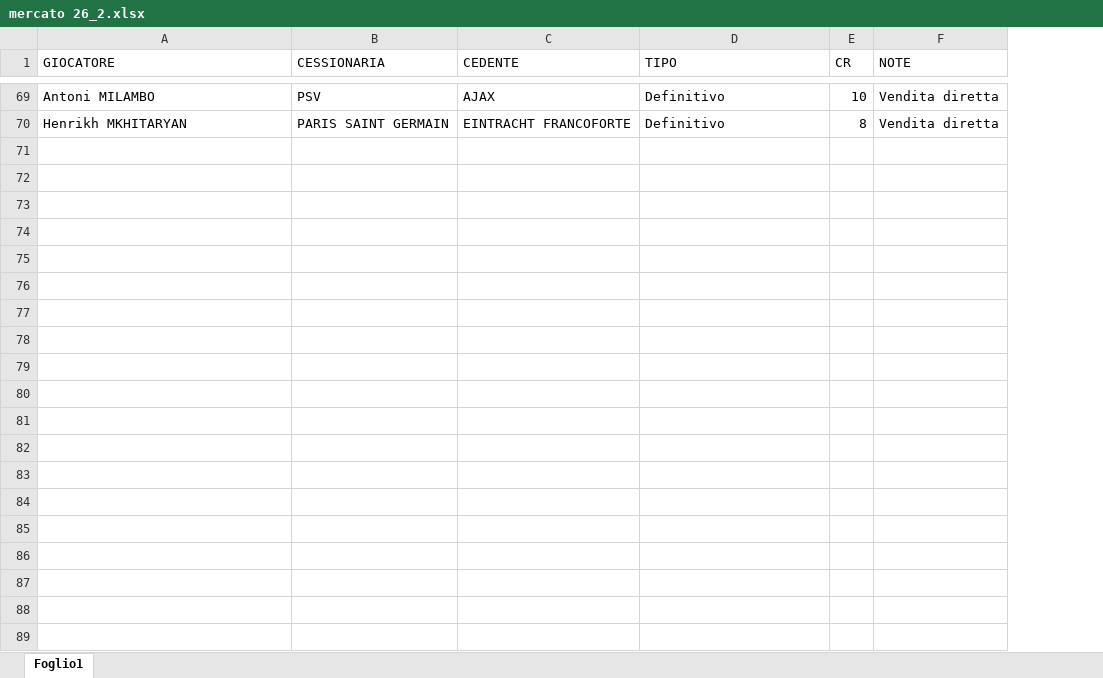
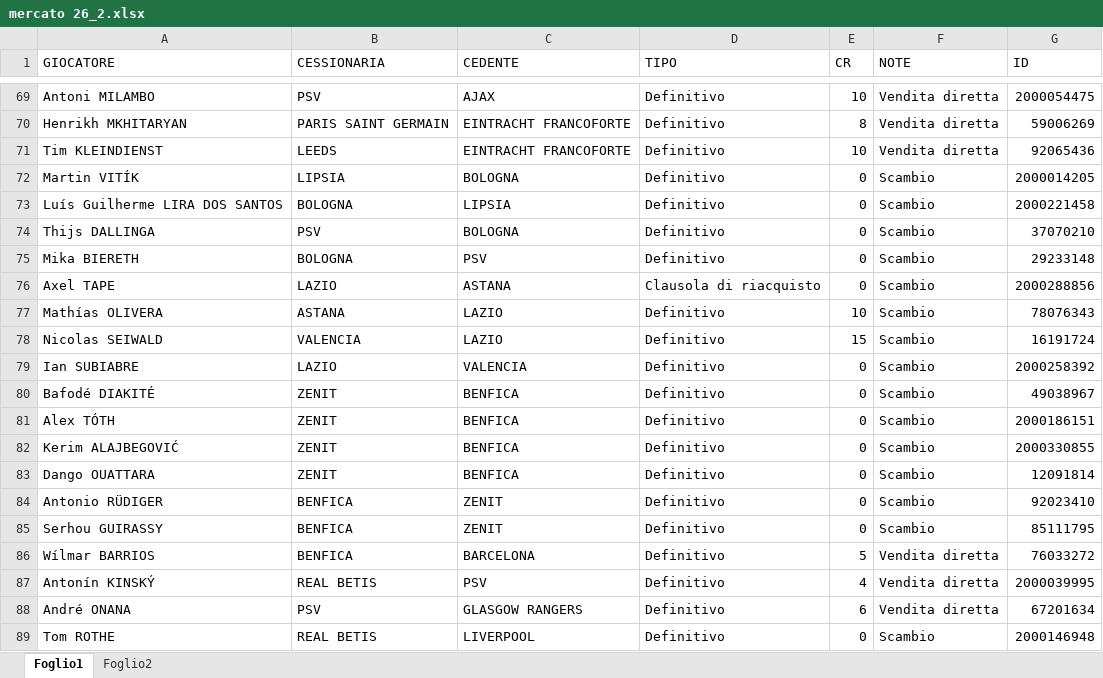
Before and after one commit to Paolo-sys77/fmto-sito-test, an Excel workbook: mercato 26_2.xlsx, sheet Foglio1, drawn as a sheet; only a part is shown, gaps mark what is left out; values as stored, in another font and other column widths than the file's, no borders; the diff covers the shown part only; the diff names each change by its address in the sheet, - before the commit and + after, or states it on an @@ line.

```diff
--- a/mercato 26_2.xlsx (sheet Foglio1)
+++ b/mercato 26_2.xlsx (sheet Foglio1)
+sheet tab: Foglio2
+column G (ID), rows 69-70: 2000054475 | 59006269
+row 71: Tim KLEINDIENST | LEEDS | EINTRACHT FRANCOFORTE | Definitivo | 10 | Vendita diretta | 92065436
+row 72: Martin VITÍK | LIPSIA | BOLOGNA | Definitivo | 0 | Scambio | 2000014205
+row 73: Luís Guilherme LIRA DOS SANTOS | BOLOGNA | LIPSIA | Definitivo | 0 | Scambio | 2000221458
+row 74: Thijs DALLINGA | PSV | BOLOGNA | Definitivo | 0 | Scambio | 37070210
+row 75: Mika BIERETH | BOLOGNA | PSV | Definitivo | 0 | Scambio | 29233148
+row 76: Axel TAPE | LAZIO | ASTANA | Clausola di riacquisto | 0 | Scambio | 2000288856
+row 77: Mathías OLIVERA | ASTANA | LAZIO | Definitivo | 10 | Scambio | 78076343
+row 78: Nicolas SEIWALD | VALENCIA | LAZIO | Definitivo | 15 | Scambio | 16191724
+row 79: Ian SUBIABRE | LAZIO | VALENCIA | Definitivo | 0 | Scambio | 2000258392
+row 80: Bafodé DIAKITÉ | ZENIT | BENFICA | Definitivo | 0 | Scambio | 49038967
+row 81: Alex TÓTH | ZENIT | BENFICA | Definitivo | 0 | Scambio | 2000186151
+row 82: Kerim ALAJBEGOVIĆ | ZENIT | BENFICA | Definitivo | 0 | Scambio | 2000330855
+row 83: Dango OUATTARA | ZENIT | BENFICA | Definitivo | 0 | Scambio | 12091814
+row 84: Antonio RÜDIGER | BENFICA | ZENIT | Definitivo | 0 | Scambio | 92023410
+row 85: Serhou GUIRASSY | BENFICA | ZENIT | Definitivo | 0 | Scambio | 85111795
+row 86: Wílmar BARRIOS | BENFICA | BARCELONA | Definitivo | 5 | Vendita diretta | 76033272
+row 87: Antonín KINSKÝ | REAL BETIS | PSV | Definitivo | 4 | Vendita diretta | 2000039995
+row 88: André ONANA | PSV | GLASGOW RANGERS | Definitivo | 6 | Vendita diretta | 67201634
+row 89: Tom ROTHE | REAL BETIS | LIVERPOOL | Definitivo | 0 | Scambio | 2000146948
```
Also changed, not shown: 120 added rows and 7 edited cells elsewhere in this sheet, 3 other files.
